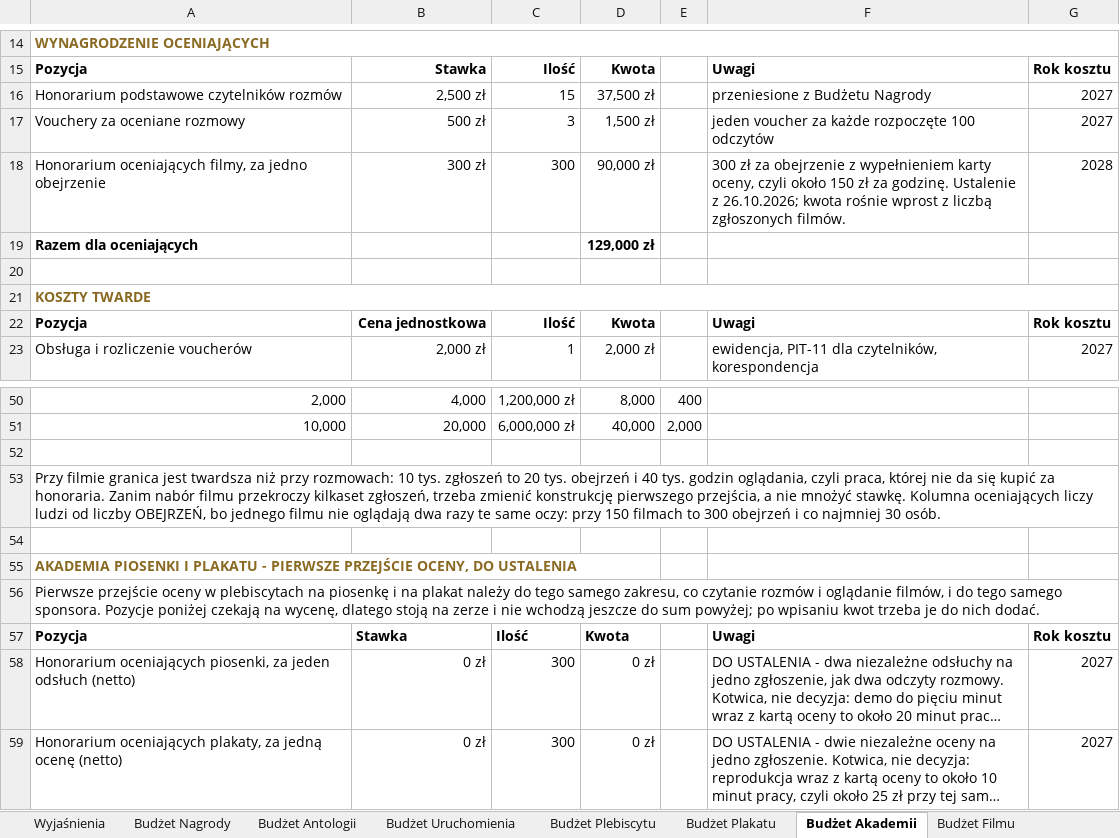
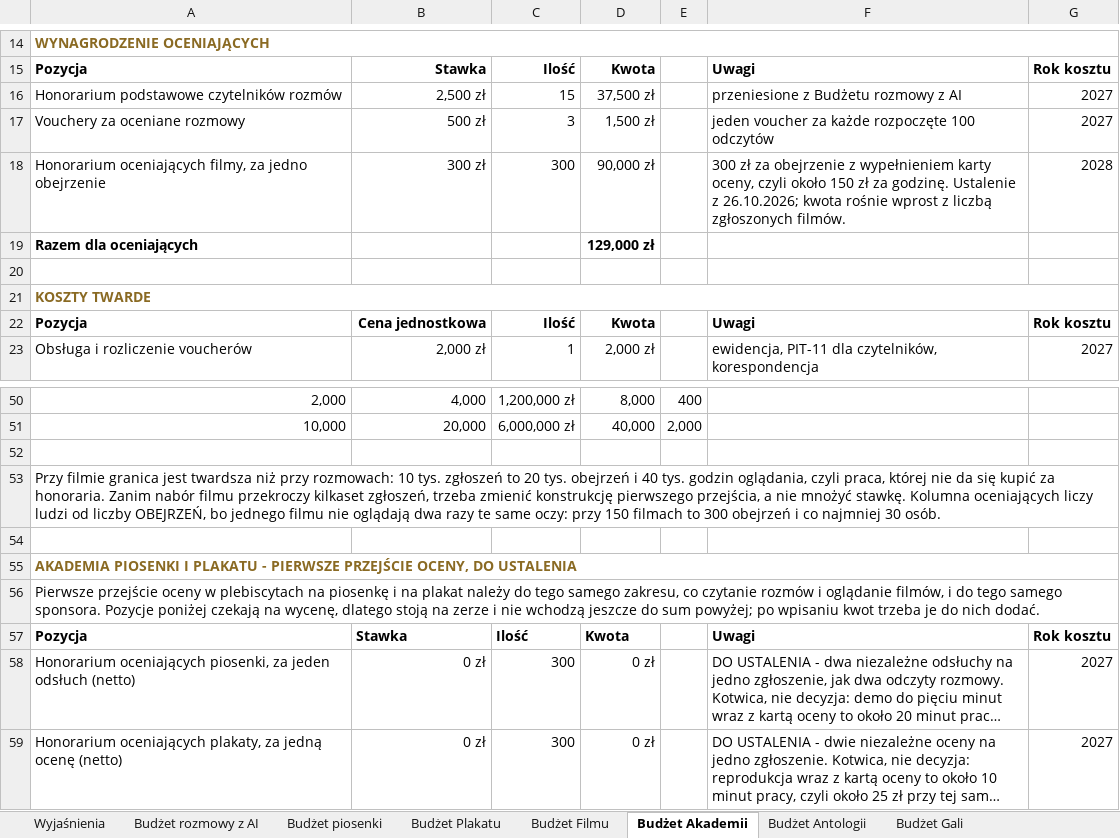
Before and after one commit to kolbinski/konstela, an Excel workbook: budzet-edycji-pierwszej.xlsx, sheet Budżet Akademii, drawn as a sheet; only a part is shown, gaps mark what is left out; long unchanged cells end in …; values as stored, in another font and other column widths than the file's, no borders; the diff names each change by its address in the sheet, - before the commit and + after, or states it on an @@ line.

```diff
--- a/budzet-edycji-pierwszej.xlsx (sheet Budżet Akademii)
+++ b/budzet-edycji-pierwszej.xlsx (sheet Budżet Akademii)
-sheet tab: Budżet Nagrody
+sheet tab: Budżet rozmowy z AI
-sheet tab: Budżet Plebiscytu
+sheet tab: Budżet piosenki
@@ sheet tab order changed: Wyjaśnienia | Budżet rozmowy z AI | Budżet piosenki | Budżet Plakatu | Budżet Filmu | Budżet Akademii | Budżet Antologii | Budżet Gali @@
-F16: przeniesione z Budżetu Nagrody
+F16: przeniesione z Budżetu rozmowy z AI
+A55:G55 merged
+A56:G56 merged
```
Also changed, not shown: sheet Wyjaśnienia, sheet Budżet Plakatu, sheet Budżet rozmowy z AI, sheet Budżet Antologii, formulas that keep their value, 22 other files.
